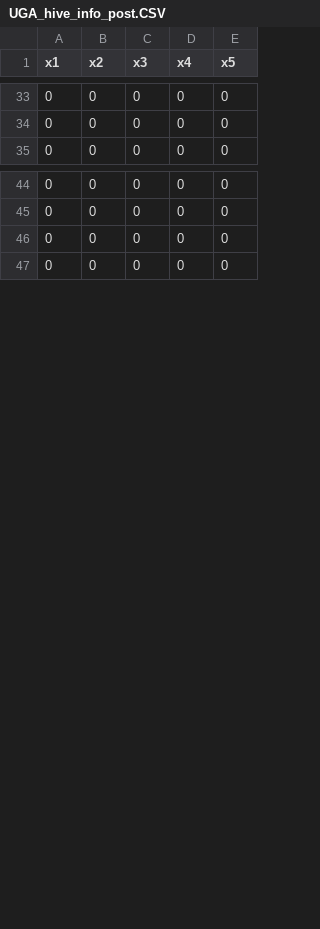
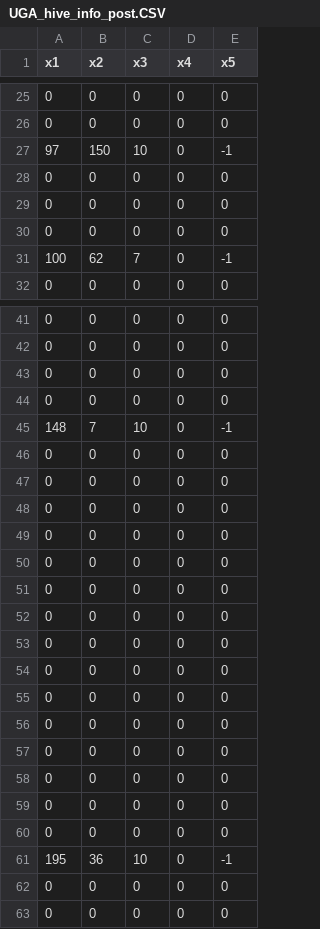
Before and after one commit to kichappa/terrain-ops, a CSV file: tmp/UGA_hive_info_post.CSV, drawn as a sheet; only a part is shown, gaps mark what is left out; the diff covers the shown part only.

```diff
--- a/tmp/UGA_hive_info_post.CSV
+++ b/tmp/UGA_hive_info_post.CSV
@@ -34,2 +26,7 @@ x1,x2,x3,x4,x5
 0,0,0,0,0
+97,150,10,0,-1
+0,0,0,0,0
+0,0,0,0,0
+0,0,0,0,0
+100,62,7,0,-1
 0,0,0,0,0
@@ -45,2 +42,21 @@ x1,x2,x3,x4,x5
 0,0,0,0,0
+0,0,0,0,0
+0,0,0,0,0
+148,7,10,0,-1
+0,0,0,0,0
+0,0,0,0,0
+0,0,0,0,0
+0,0,0,0,0
+0,0,0,0,0
+0,0,0,0,0
+0,0,0,0,0
+0,0,0,0,0
+0,0,0,0,0
+0,0,0,0,0
+0,0,0,0,0
+0,0,0,0,0
+0,0,0,0,0
+0,0,0,0,0
+0,0,0,0,0
+195,36,10,0,-1
 0,0,0,0,0
```
Also changed, not shown: 2 removed rows elsewhere in this file, tmp/UGA_hive_info.CSV, 12 other files.
